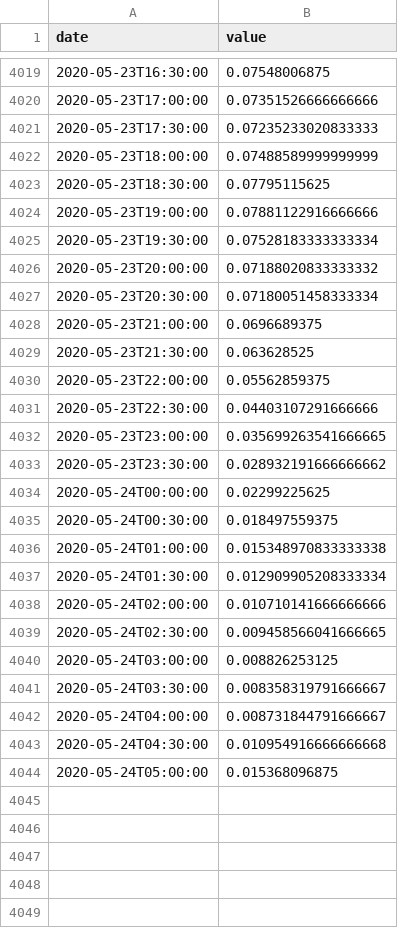
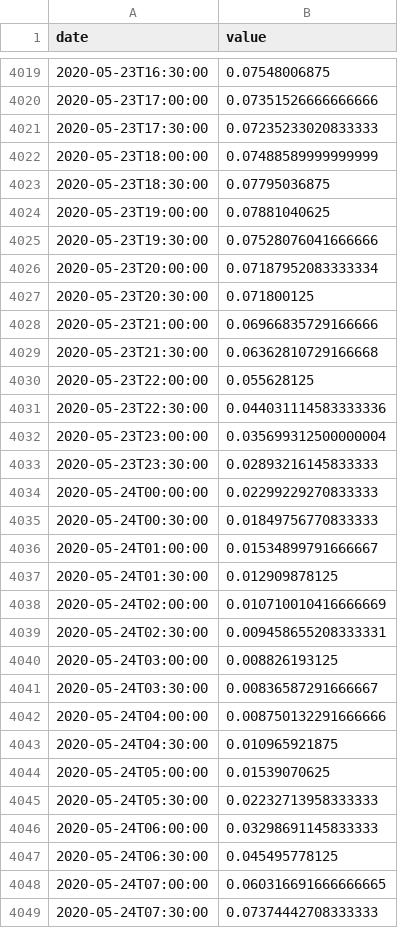
Before and after one commit to bugsburny2/covidbe-opendata, a CSV file: static/csv/traffic/BE/MAPS.csv, drawn as a sheet; only a part is shown, gaps mark what is left out; the diff covers the shown part only.

```diff
--- a/static/csv/traffic/BE/MAPS.csv
+++ b/static/csv/traffic/BE/MAPS.csv
@@ -4022,23 +4022,28 @@ date,value
 2020-05-23T18:00:00,0.07488589999999999
-2020-05-23T18:30:00,0.07795115625
-2020-05-23T19:00:00,0.07881122916666666
-2020-05-23T19:30:00,0.07528183333333334
-2020-05-23T20:00:00,0.07188020833333332
-2020-05-23T20:30:00,0.07180051458333334
-2020-05-23T21:00:00,0.0696689375
-2020-05-23T21:30:00,0.063628525
-2020-05-23T22:00:00,0.05562859375
-2020-05-23T22:30:00,0.04403107291666666
-2020-05-23T23:00:00,0.035699263541666665
-2020-05-23T23:30:00,0.028932191666666662
-2020-05-24T00:00:00,0.02299225625
-2020-05-24T00:30:00,0.018497559375
-2020-05-24T01:00:00,0.015348970833333338
-2020-05-24T01:30:00,0.012909905208333334
-2020-05-24T02:00:00,0.010710141666666666
-2020-05-24T02:30:00,0.009458566041666665
-2020-05-24T03:00:00,0.008826253125
-2020-05-24T03:30:00,0.008358319791666667
-2020-05-24T04:00:00,0.008731844791666667
-2020-05-24T04:30:00,0.010954916666666668
-2020-05-24T05:00:00,0.015368096875
+2020-05-23T18:30:00,0.07795036875
+2020-05-23T19:00:00,0.07881040625
+2020-05-23T19:30:00,0.07528076041666666
+2020-05-23T20:00:00,0.07187952083333334
+2020-05-23T20:30:00,0.071800125
+2020-05-23T21:00:00,0.06966835729166666
+2020-05-23T21:30:00,0.06362810729166668
+2020-05-23T22:00:00,0.055628125
+2020-05-23T22:30:00,0.044031114583333336
+2020-05-23T23:00:00,0.035699312500000004
+2020-05-23T23:30:00,0.02893216145833333
+2020-05-24T00:00:00,0.02299229270833333
+2020-05-24T00:30:00,0.01849756770833333
+2020-05-24T01:00:00,0.01534899791666667
+2020-05-24T01:30:00,0.012909878125
+2020-05-24T02:00:00,0.010710010416666669
+2020-05-24T02:30:00,0.009458655208333331
+2020-05-24T03:00:00,0.008826193125
+2020-05-24T03:30:00,0.00836587291666667
+2020-05-24T04:00:00,0.008750132291666666
+2020-05-24T04:30:00,0.010965921875
+2020-05-24T05:00:00,0.01539070625
+2020-05-24T05:30:00,0.02232713958333333
+2020-05-24T06:00:00,0.03298691145833333
+2020-05-24T06:30:00,0.045495778125
+2020-05-24T07:00:00,0.060316691666666665
+2020-05-24T07:30:00,0.07374442708333333
```
Also changed, not shown: 54 added rows and 48 edited cells elsewhere in this file, static/csv/be-covid-timeseries.csv, static/csv/cases_weekly_ins5.csv, 23 other files.
